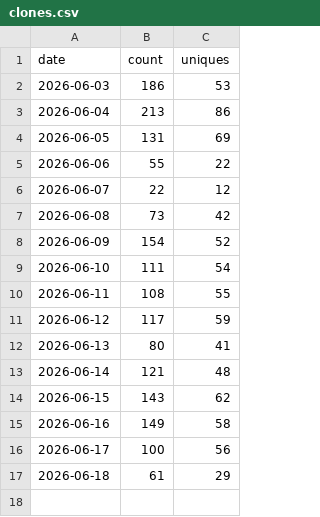
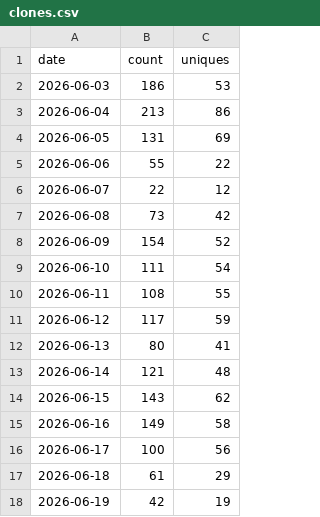
Before and after one commit to zhong2312/storyforge, a CSV file: data/traffic/clones.csv, drawn as a sheet.

```diff
--- a/data/traffic/clones.csv
+++ b/data/traffic/clones.csv
@@ -17 +17,2 @@ date,count,uniques
 2026-06-18,61,29
+2026-06-19,42,19
```
Also changed, not shown: data/traffic/views.csv.
